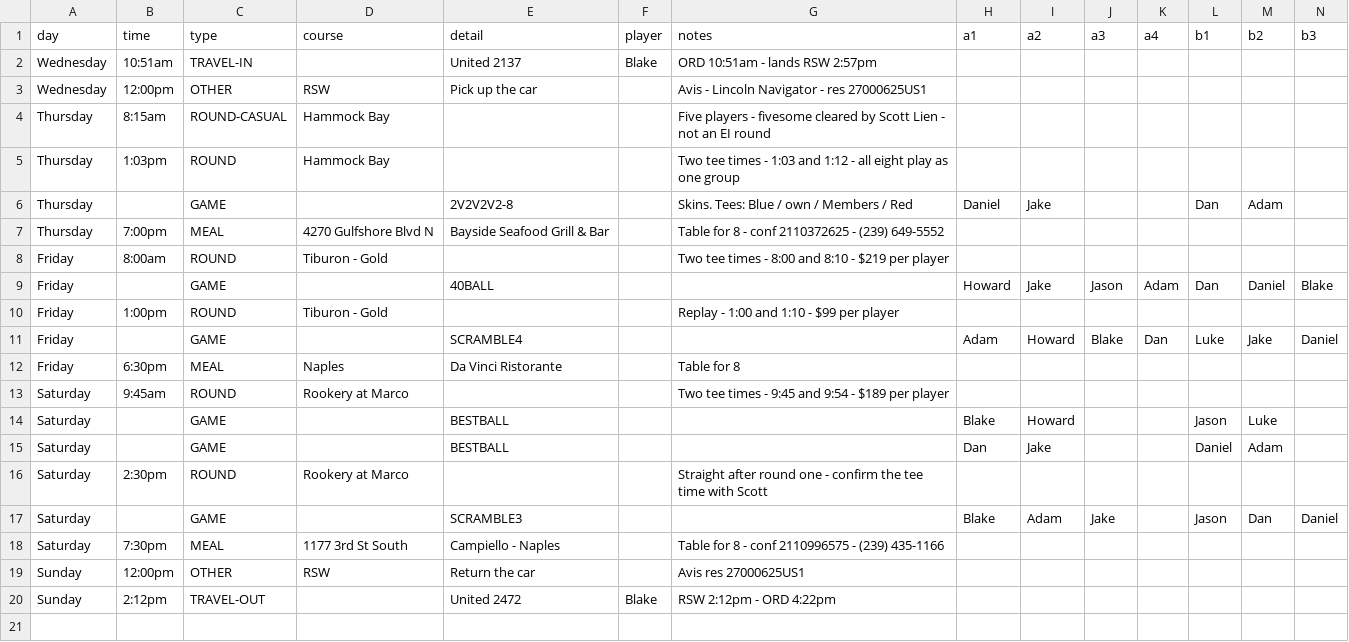
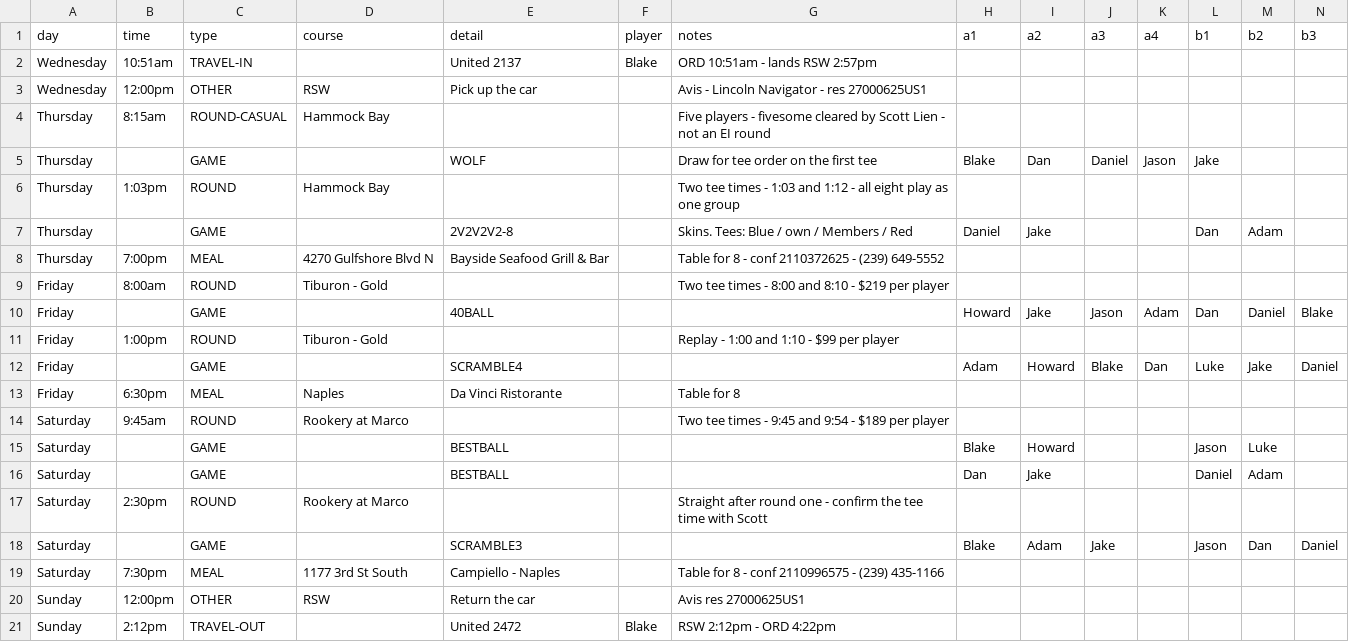
Before and after one commit to bjeisenberg11/Ei-app, a CSV file: ei-2026-schedule.csv, drawn as a sheet; only a part is shown; rows hold the shown columns only; the diff names each change by its address in the sheet, - before the commit and + after, or states it on an @@ line.

```diff
--- a/ei-2026-schedule.csv
+++ b/ei-2026-schedule.csv
+row 5: Thursday |  | GAME |  | WOLF |  | Draw for tee order on the first tee | Blake | Dan | Daniel | Jason | Jake
```
Also changed, not shown: 3 other files.
